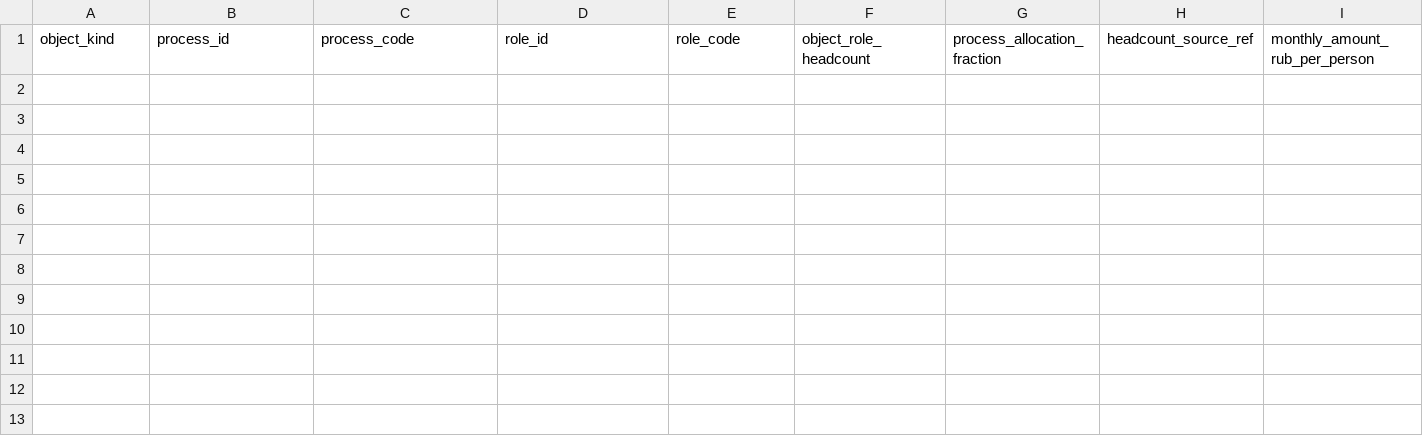
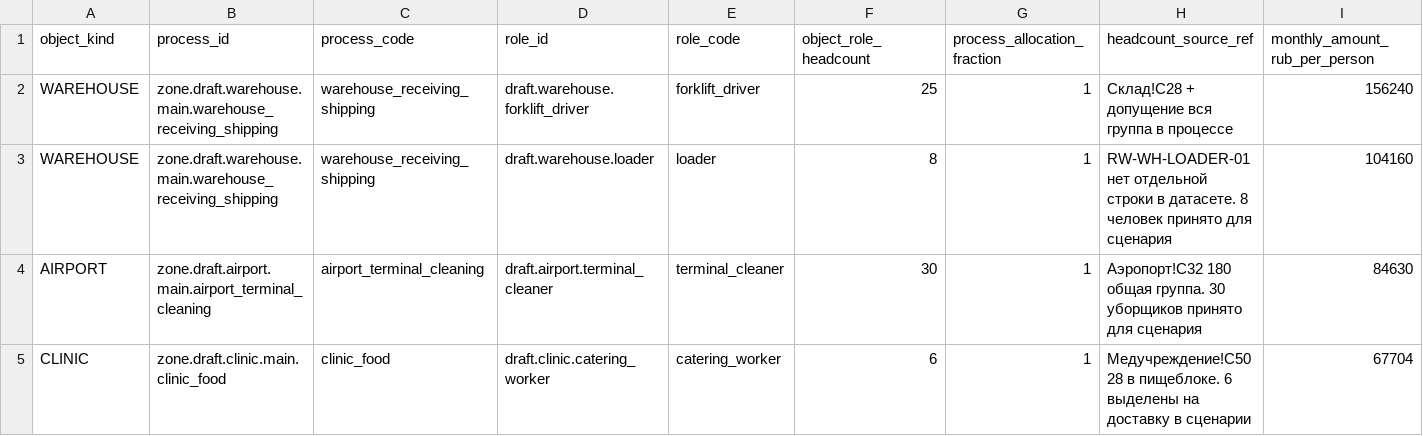
Before and after one commit to Vladimir-Zimin226/robodovod, a CSV file: data/role-work/role-process-measurement-template-v1.csv, drawn as a sheet; only a part is shown; rows hold the shown columns only; the diff names each change by its address in the sheet, - before the commit and + after, or states it on an @@ line.

Commit message:
Add reviewed scenario role work assumptions

```diff
--- a/data/role-work/role-process-measurement-template-v1.csv
+++ b/data/role-work/role-process-measurement-template-v1.csv
+row 2: WAREHOUSE | zone.draft.warehouse.main.warehouse_receiving_shipping | warehouse_receiving_shipping | draft.warehouse.forklift_driver | forklift_driver | 25 | 1 | Склад!C28 + допущение вся группа в процессе | 156240
+row 3: WAREHOUSE | zone.draft.warehouse.main.warehouse_receiving_shipping | warehouse_receiving_shipping | draft.warehouse.loader | loader | 8 | 1 | RW-WH-LOADER-01 нет отдельной строки в датасете. 8 человек принято для сценария | 104160
+row 4: AIRPORT | zone.draft.airport.main.airport_terminal_cleaning | airport_terminal_cleaning | draft.airport.terminal_cleaner | terminal_cleaner | 30 | 1 | Аэропорт!C32 180 общая группа. 30 уборщиков принято для сценария | 84630
+row 5: CLINIC | zone.draft.clinic.main.clinic_food | clinic_food | draft.clinic.catering_worker | catering_worker | 6 | 1 | Медучреждение!C50 28 в пищеблоке. 6 выделены на доставку в сценарии | 67704
```
Also changed, not shown: 6 other files.
